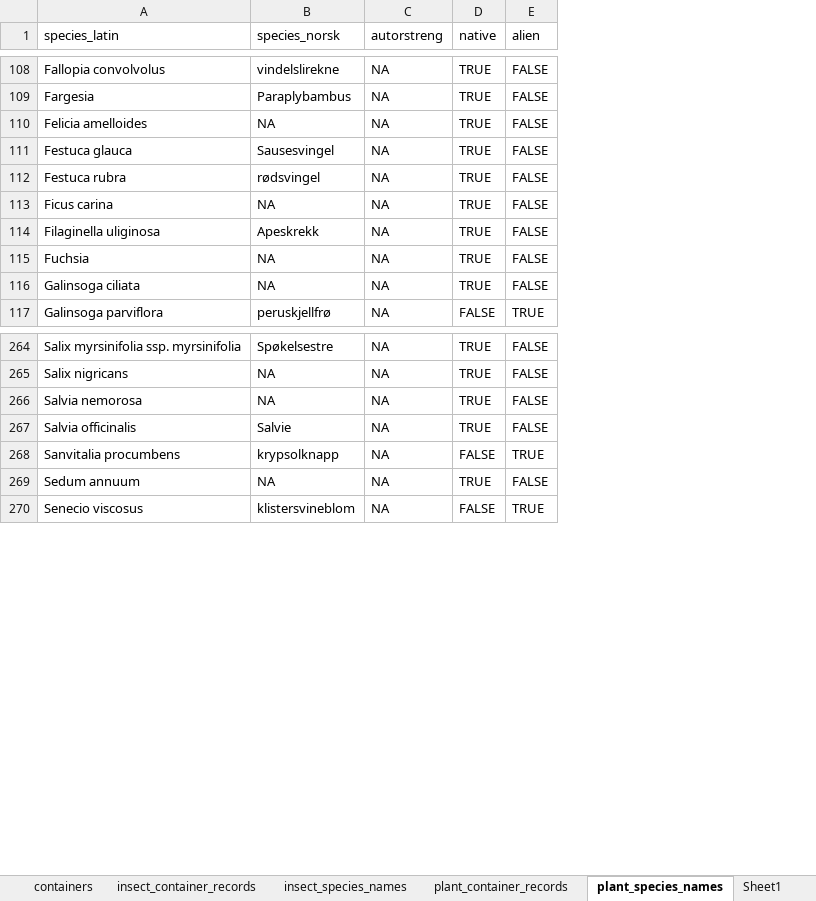
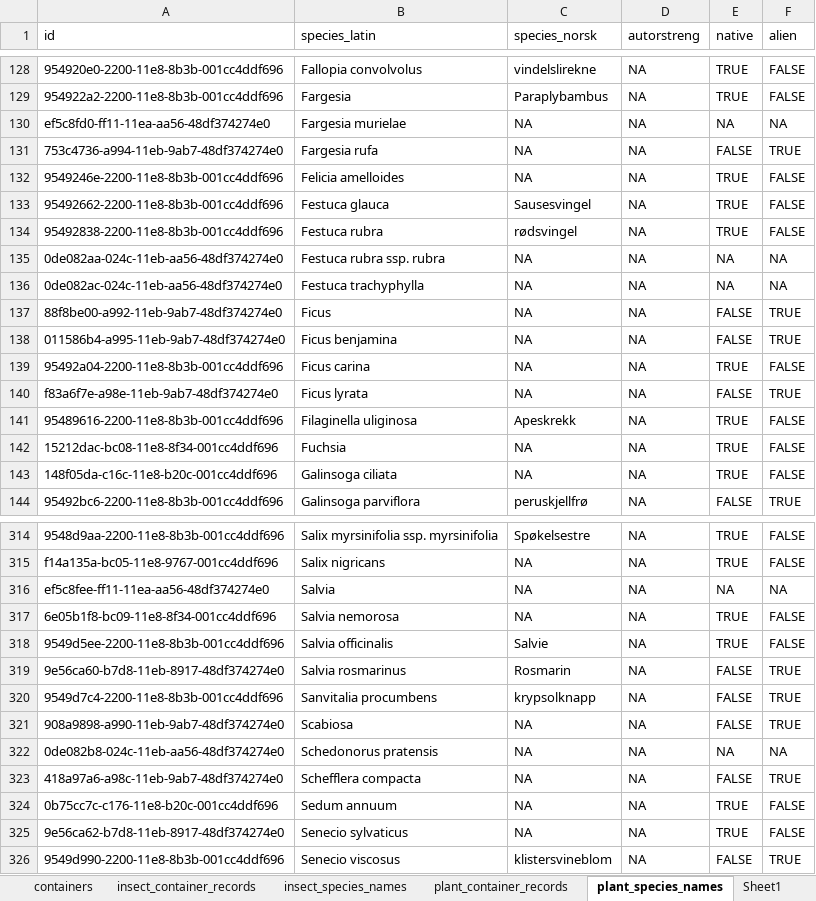
Before and after one commit to NINAnor/planteimport, an Excel workbook: Data_format_example/out/example_planteimport_punching_2020.xlsx, sheet plant_species_names, drawn as a sheet; only a part is shown, gaps mark what is left out; values as stored, in another font and other column widths than the file's, no cell formats; table styles not drawn; the diff covers the shown part only; the diff names each change by its address in the sheet, - before the commit and + after, or states it on an @@ line.

Commit message:
commit after import of 2021 vernalised plant data

```diff
--- a/Data_format_example/out/example_planteimport_punching_2020.xlsx (sheet plant_species_names)
+++ b/Data_format_example/out/example_planteimport_punching_2020.xlsx (sheet plant_species_names)
+column A (id), rows 128-129: 954920e0-2200-11e8-8b3b-001cc4ddf696 | 954922a2-2200-11e8-8b3b-001cc4ddf696; rows 132-134: 9549246e-2200-11e8-8b3b-001cc4ddf696 | 95492662-2200-11e8-8b3b-001cc4ddf696 | 95492838-2200-11e8-8b3b-001cc4ddf696; row 139: 95492a04-2200-11e8-8b3b-001cc4ddf696; rows 141-144: 95489616-2200-11e8-8b3b-001cc4ddf696 | 15212dac-bc08-11e8-8f34-001cc4ddf696 | 148f05da-c16c-11e8-b20c-001cc4ddf696 | 95492bc6-2200-11e8-8b3b-001cc4ddf696; rows 314-315: 9548d9aa-2200-11e8-8b3b-001cc4ddf696 | f14a135a-bc05-11e8-9767-001cc4ddf696; rows 317-318: 6e05b1f8-bc09-11e8-8f34-001cc4ddf696 | 9549d5ee-2200-11e8-8b3b-001cc4ddf696; row 320: 9549d7c4-2200-11e8-8b3b-001cc4ddf696; row 324: 0b75cc7c-c176-11e8-b20c-001cc4ddf696; row 326: 9549d990-2200-11e8-8b3b-001cc4ddf696
+row 130: ef5c8fd0-ff11-11ea-aa56-48df374274e0 | Fargesia murielae | NA | NA | NA | NA
+row 131: 753c4736-a994-11eb-9ab7-48df374274e0 | Fargesia rufa | NA | NA | FALSE | TRUE
+row 135: 0de082aa-024c-11eb-aa56-48df374274e0 | Festuca rubra ssp. rubra | NA | NA | NA | NA
+row 136: 0de082ac-024c-11eb-aa56-48df374274e0 | Festuca trachyphylla | NA | NA | NA | NA
+row 137: 88f8be00-a992-11eb-9ab7-48df374274e0 | Ficus | NA | NA | FALSE | TRUE
+row 138: 011586b4-a995-11eb-9ab7-48df374274e0 | Ficus benjamina | NA | NA | FALSE | TRUE
+row 140: f83a6f7e-a98e-11eb-9ab7-48df374274e0 | Ficus lyrata | NA | NA | FALSE | TRUE
+row 316: ef5c8fee-ff11-11ea-aa56-48df374274e0 | Salvia | NA | NA | NA | NA
+row 319: 9e56ca60-b7d8-11eb-8917-48df374274e0 | Salvia rosmarinus | Rosmarin | NA | FALSE | TRUE
+row 321: 908a9898-a990-11eb-9ab7-48df374274e0 | Scabiosa | NA | NA | FALSE | TRUE
+row 322: 0de082b8-024c-11eb-aa56-48df374274e0 | Schedonorus pratensis | NA | NA | NA | NA
+row 323: 418a97a6-a98c-11eb-9ab7-48df374274e0 | Schefflera compacta | NA | NA | FALSE | TRUE
+row 325: 9e56ca62-b7d8-11eb-8917-48df374274e0 | Senecio sylvaticus | NA | NA | TRUE | FALSE
```
Also changed, not shown: 63 added rows, 13 removed rows and 26 edited cells elsewhere in this sheet, cell formats, 7 other files.
